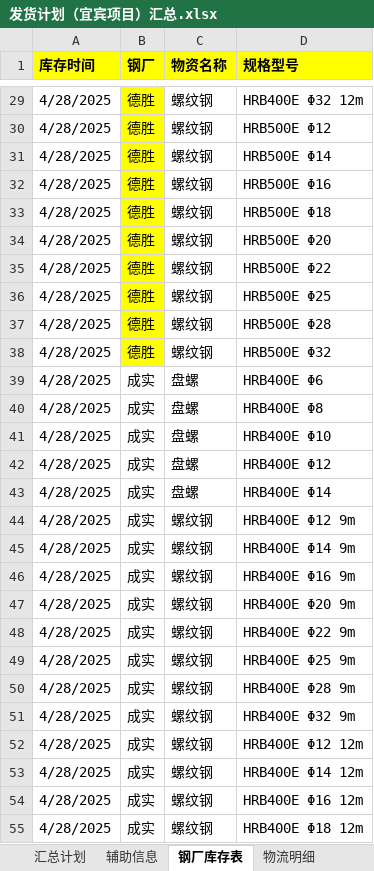
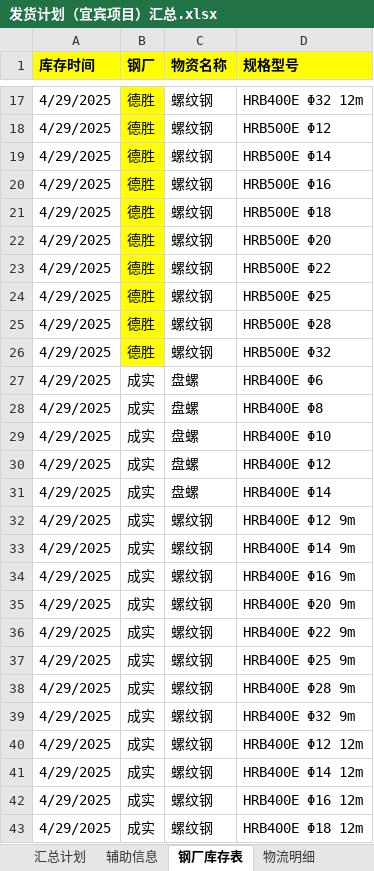
Before and after one commit to monizhou/TVBOX, an Excel workbook: 发货计划（宜宾项目）汇总.xlsx, sheet 钢厂库存表, drawn as a sheet; only a part is shown, gaps mark what is left out; values as stored, in another font and other column widths than the file's, no borders; conditional formats not drawn; addresses are those after the commit; the diff covers the shown part only; the diff names each change by its address in the sheet, - before the commit and + after, or states it on an @@ line.

```diff
--- a/发货计划（宜宾项目）汇总.xlsx (sheet 钢厂库存表)
+++ b/发货计划（宜宾项目）汇总.xlsx (sheet 钢厂库存表)
-A17:A43 (库存时间): 4/28/2025
+A17:A43 (库存时间): 4/29/2025
```
Also changed, not shown: 12 removed rows and 19 edited cells elsewhere in this sheet, sheet 汇总计划, formulas that keep their value, hidden cells, 1 other file.
